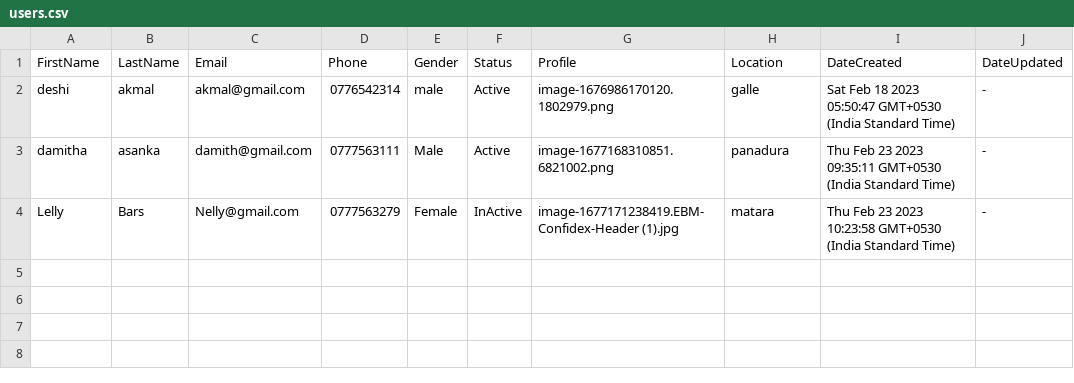
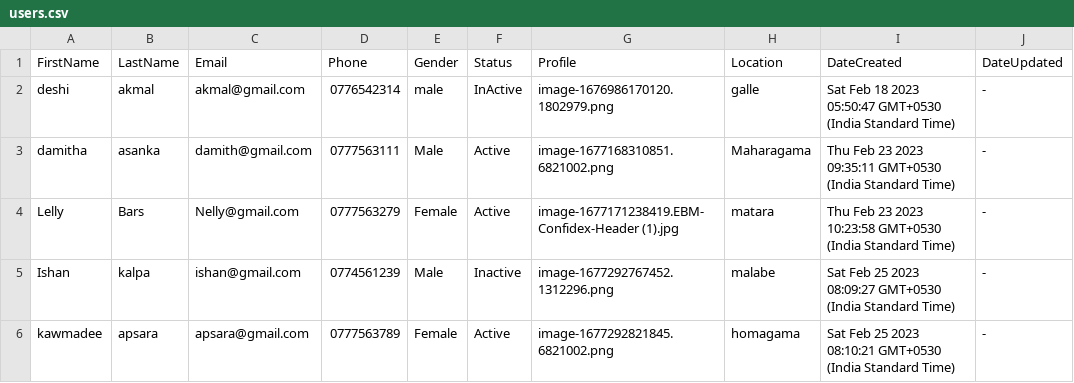
Before and after one commit to Vikum-Viraj/User_Manage_App, a CSV file: backend/public/files/export/users.csv, drawn as a sheet.

```diff
--- a/backend/public/files/export/users.csv
+++ b/backend/public/files/export/users.csv
@@ -1,4 +1,6 @@
 FirstName,LastName,Email,Phone,Gender,Status,Profile,Location,DateCreated,DateUpdated
-deshi,akmal,akmal@gmail.com,0776542314,male,Active,image-1676986170120.1802979.png,galle,Sat Feb 18 2023 05:50:47 GMT+0530 (India Standard Time),-
-damitha,asanka,damith@gmail.com,0777563111,Male,Active,image-1677168310851.6821002.png,panadura,Thu Feb 23 2023 09:35:11 GMT+0530 (India Standard Time),-
-Lelly,Bars,Nelly@gmail.com,0777563279,Female,InActive,image-1677171238419.EBM-Confidex-Header (1).jpg,matara,Thu Feb 23 2023 10:23:58 GMT+0530 (India Standard Time),-
+deshi,akmal,akmal@gmail.com,0776542314,male,InActive,image-1676986170120.1802979.png,galle,Sat Feb 18 2023 05:50:47 GMT+0530 (India Standard Time),-
+damitha,asanka,damith@gmail.com,0777563111,Male,Active,image-1677168310851.6821002.png,Maharagama,Thu Feb 23 2023 09:35:11 GMT+0530 (India Standard Time),-
+Lelly,Bars,Nelly@gmail.com,0777563279,Female,Active,image-1677171238419.EBM-Confidex-Header (1).jpg,matara,Thu Feb 23 2023 10:23:58 GMT+0530 (India Standard Time),-
+Ishan,kalpa,ishan@gmail.com,0774561239,Male,Inactive,image-1677292767452.1312296.png,malabe,Sat Feb 25 2023 08:09:27 GMT+0530 (India Standard Time),-
+kawmadee,apsara,apsara@gmail.com,0777563789,Female,Active,image-1677292821845.6821002.png,homagama,Sat Feb 25 2023 08:10:21 GMT+0530 (India Standard Time),-
```
Also changed, not shown: 5 other files.
